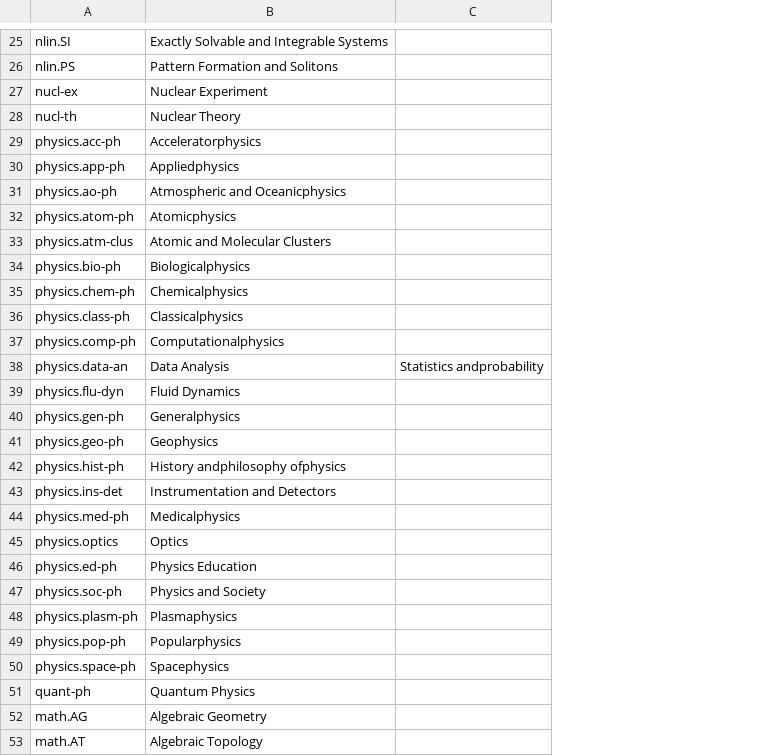
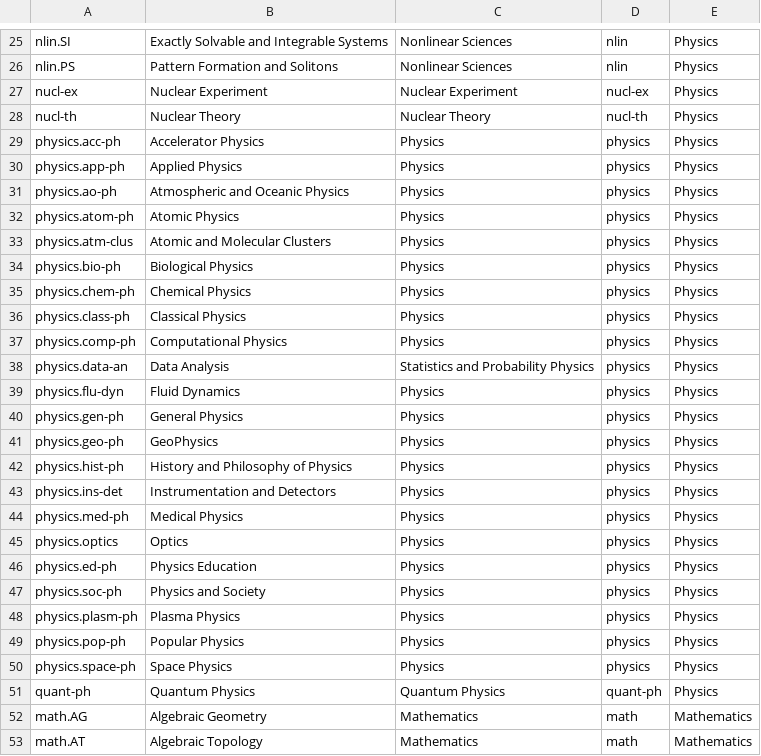
Before and after one commit to 0surface/arXiver, a CSV file: Scraper.API/Setup/Subjects.csv, drawn as a sheet; only a part is shown, gaps mark what is left out; removed rows and columns are numbered as before the commit, all else as after; the diff names each change by its address in the sheet, - before the commit and + after, or states it on an @@ line.

Commit message:
API - Added context seeder, set up data file, EF core migrations. Refactored the program.cs file

```diff
--- a/Scraper.API/Setup/Subjects.csv
+++ b/Scraper.API/Setup/Subjects.csv
-column C, row 38: Statistics andprobability
+column C, rows 25-53: Nonlinear Sciences | Nonlinear Sciences | Nuclear Experiment | Nuclear Theory | Physics | Physics | Physics | Physics | Physics | Physics | Physics | Physics | Physics | Statistics and Probability Physics | Physics | Physics | Physics | Physics | Physics | Physics | Physics | Physics | Physics | Physics | Physics | Physics | Quantum Physics | Mathematics | Mathematics
+column D, rows 25-53: nlin | nlin | nucl-ex | nucl-th | physics | physics | physics | physics | physics | physics | physics | physics | physics | physics | physics | physics | physics | physics | physics | physics | physics | physics | physics | physics | physics | physics | quant-ph | math | math
+column E, rows 25-53: Physics | Physics | Physics | Physics | Physics | Physics | Physics | Physics | Physics | Physics | Physics | Physics | Physics | Physics | Physics | Physics | Physics | Physics | Physics | Physics | Physics | Physics | Physics | Physics | Physics | Physics | Physics | Mathematics | Mathematics
-B29: Acceleratorphysics
+B29: Accelerator Physics
-B30: Appliedphysics
+B30: Applied Physics
-B31: Atmospheric and Oceanicphysics
+B31: Atmospheric and Oceanic Physics
-B32: Atomicphysics
+B32: Atomic Physics
-B34: Biologicalphysics
+B34: Biological Physics
-B35: Chemicalphysics
+B35: Chemical Physics
-B36: Classicalphysics
+B36: Classical Physics
-B37: Computationalphysics
+B37: Computational Physics
-B40: Generalphysics
+B40: General Physics
-B41: Geophysics
+B41: GeoPhysics
-B42: History andphilosophy ofphysics
+B42: History and Philosophy of Physics
-B44: Medicalphysics
+B44: Medical Physics
-B48: Plasmaphysics
+B48: Plasma Physics
-B49: Popularphysics
+B49: Popular Physics
-B50: Spacephysics
+B50: Space Physics
```
Also changed, not shown: 11 other files.
